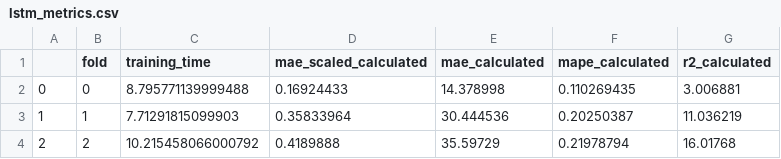
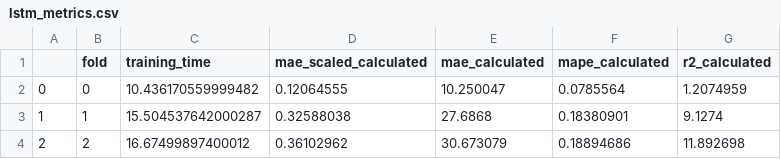
Before and after one commit to YounesAbdedjalil/Project-Data-Mining, a CSV file: lstm_metrics.csv, drawn as a sheet.

```diff
--- a/lstm_metrics.csv
+++ b/lstm_metrics.csv
@@ -1,4 +1,4 @@
 ,fold,training_time,mae_scaled_calculated,mae_calculated,mape_calculated,r2_calculated
-0,0,8.795771139999488,0.16924433,14.378998,0.110269435,3.006881
-1,1,7.71291815099903,0.35833964,30.444536,0.20250387,11.036219
-2,2,10.215458066000792,0.4189888,35.59729,0.21978794,16.01768
+0,0,10.436170559999482,0.12064555,10.250047,0.0785564,1.2074959
+1,1,15.504537642000287,0.32588038,27.6868,0.18380901,9.1274
+2,2,16.67499897400012,0.36102962,30.673079,0.18894686,11.892698
```
Also changed, not shown: transformer_metrics.csv, 5 other files.
